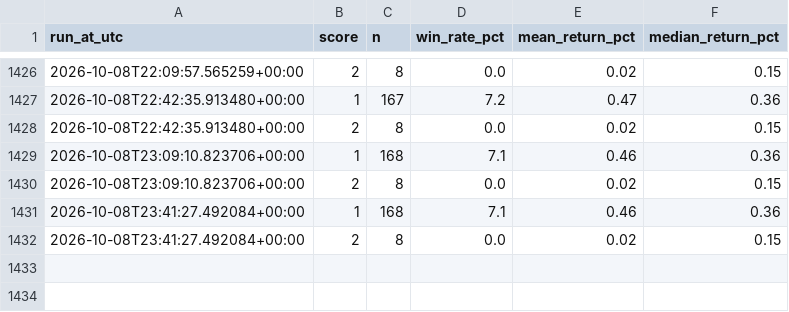
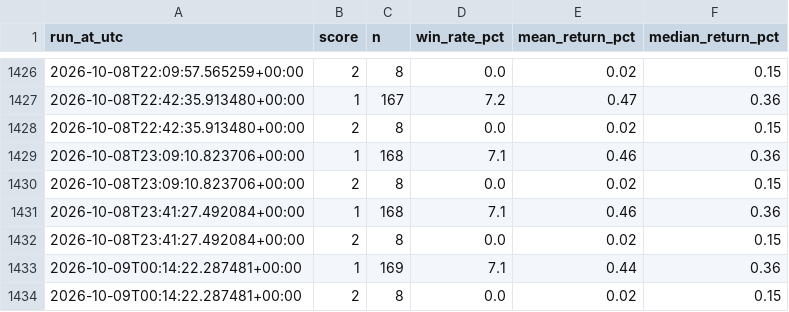
Before and after one commit to akasa8823/akasa8823-crypto-alert, a CSV file: backtest_report.csv, drawn as a sheet; only a part is shown, gaps mark what is left out; the diff names each change by its address in the sheet, - before the commit and + after, or states it on an @@ line.

```diff
--- a/backtest_report.csv
+++ b/backtest_report.csv
+row 1433: 2026-10-09T00:14:22.287481+00:00 | 1 | 169 | 7.1 | 0.44 | 0.36
+row 1434: 2026-10-09T00:14:22.287481+00:00 | 2 | 8 | 0.0 | 0.02 | 0.15
```
Also changed, not shown: 2 other files.
